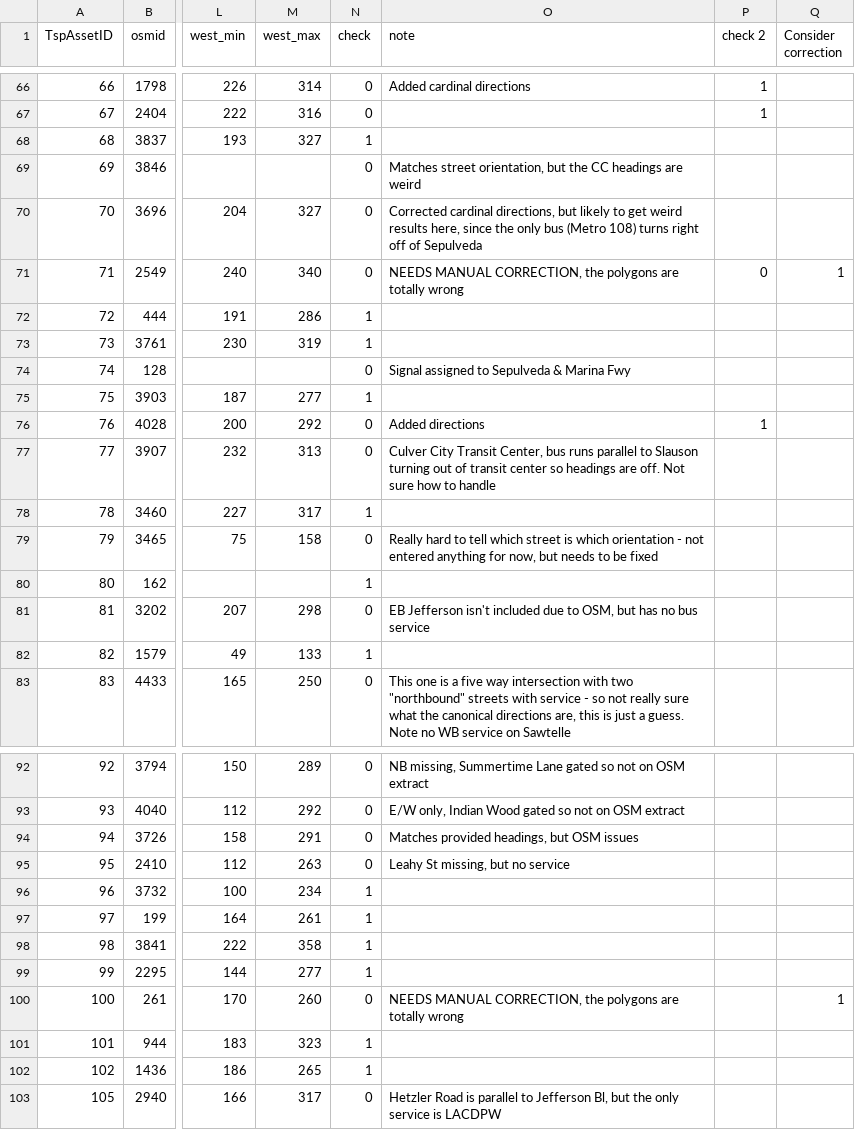
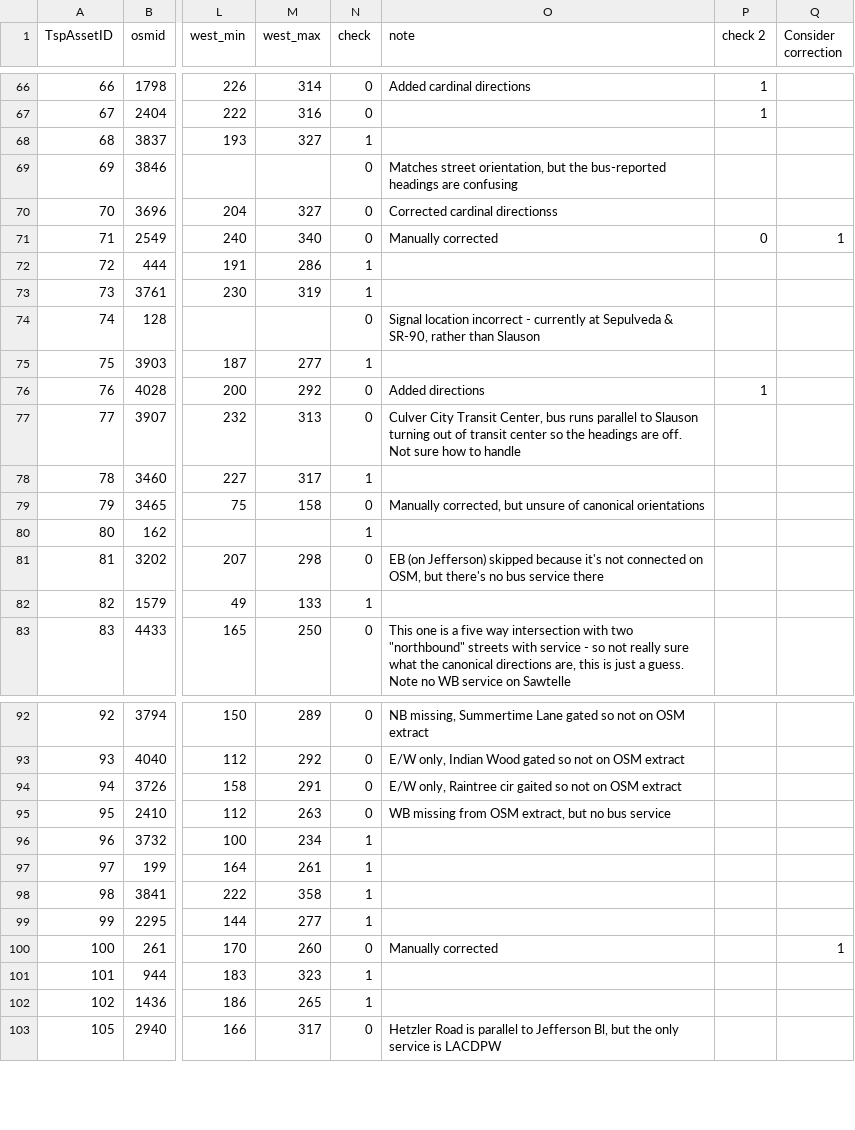
Before and after one commit to cal-itp/tsp-analysis, a CSV file: subtasks/heading_correction/signals_with_bearings_round_1_corrections.csv, drawn as a sheet; only a part is shown, gaps mark what is left out; the diff covers the shown part only; the diff names each change by its address in the sheet, - before the commit and + after, or states it on an @@ line.

Commit message:
corrected notes in cc output (#9)

```diff
--- a/subtasks/heading_correction/signals_with_bearings_round_1_corrections.csv
+++ b/subtasks/heading_correction/signals_with_bearings_round_1_corrections.csv
-O69 (note): …but the CC headings are weird
+O69 (note): …but the bus-reported headings are confusing
-O70 (note): Corrected cardinal directions, but likely to get weird results here, since the only bus (Metro 108) turns right off of Sepulveda
+O70 (note): Corrected cardinal directionss
-O71 (note): NEEDS MANUAL CORRECTION, the polygons are totally wrong
+O71 (note): Manually corrected
-O74 (note): Signal assigned to Sepulveda & Marina Fwy
+O74 (note): Signal location incorrect - currently at Sepulveda & SR-90, rather than Slauson
-O77 (note): …center so headings are…
+O77 (note): …center so the headings are…
-O79 (note): Really hard to tell which street is which orientation - not entered anything for now, but needs to be fixed
+O79 (note): Manually corrected, but unsure of canonical orientations
-O81 (note): EB Jefferson isn't included due to OSM, but has no bus service
+O81 (note): EB (on Jefferson) skipped because it's not connected on OSM, but there's no bus service there
-O94 (note): Matches provided headings, but OSM issues
+O94 (note): E/W only, Raintree cir gaited so not on OSM extract
-O95 (note): Leahy St missing, but no service
+O95 (note): WB missing from OSM extract, but no bus service
-O100 (note): NEEDS MANUAL CORRECTION, the polygons are totally wrong
+O100 (note): Manually corrected
```
Also changed, not shown: 4 edited cells elsewhere in this file, 1 other file.
